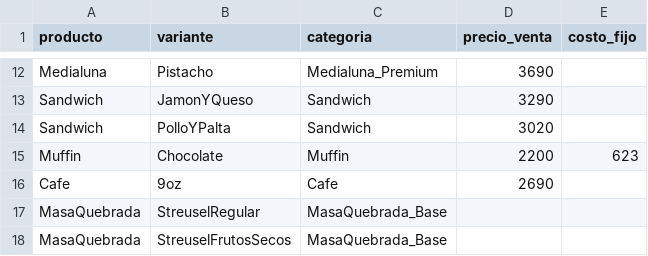
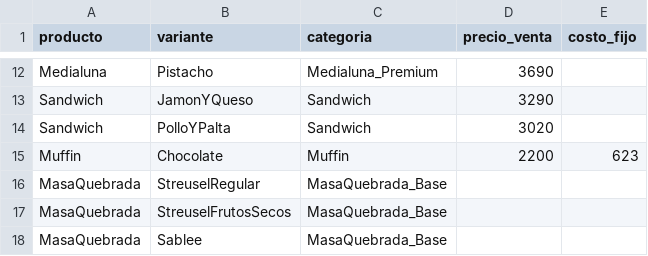
Before and after one commit to PanaderiaMalatesta/bot-chef-Malatesta, a CSV file: data/catalogo_precios.csv, drawn as a sheet; only a part is shown, gaps mark what is left out; the shorter side is filled out with more unchanged rows; the diff names each change by its address in the sheet, - before the commit and + after, or states it on an @@ line.

```diff
--- a/data/catalogo_precios.csv
+++ b/data/catalogo_precios.csv
-row 16: Cafe | 9oz | Cafe | 2690
```
Also changed, not shown: data/recetas_ingredientes.csv.
